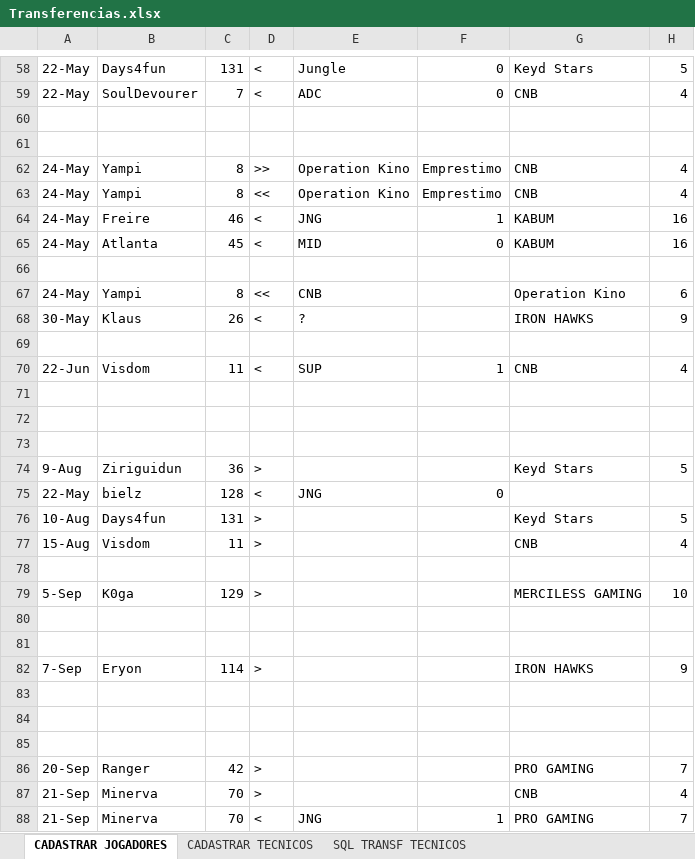
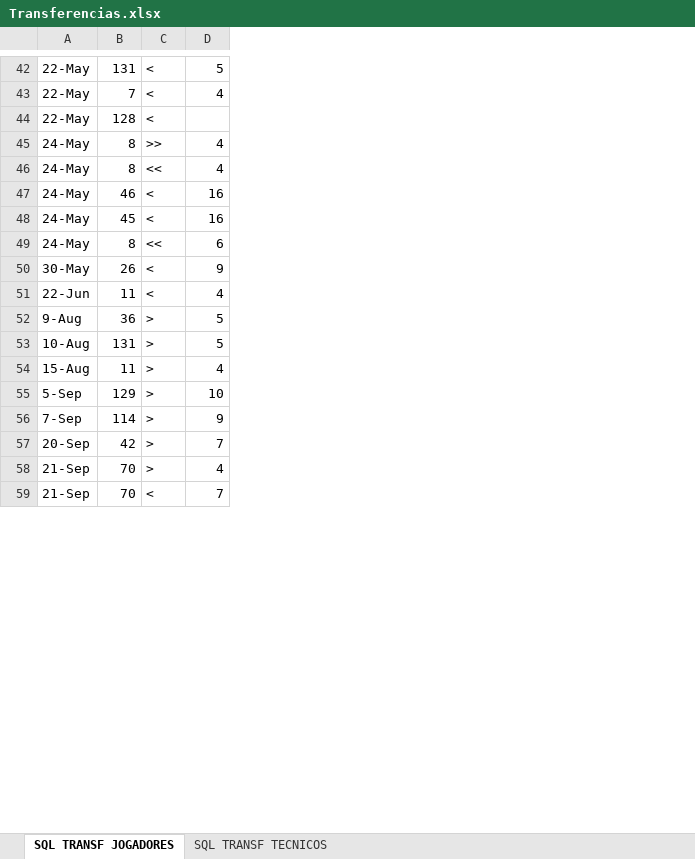
Before and after one commit to jffssd/LMS, an Excel workbook: dev/Transferencias.xlsx, sheet SQL TRANSF JOGADORES, drawn as a sheet; only a part is shown, gaps mark what is left out; values as stored, in another font and other column widths than the file's, no cell formats; removed rows and columns are numbered as before the commit, all else as after; the diff covers the shown part only; the diff names each change by its address in the sheet, - before the commit and + after, or states it on an @@ line.

```diff
--- a/dev/Transferencias.xlsx (sheet SQL TRANSF JOGADORES)
+++ b/dev/Transferencias.xlsx (sheet SQL TRANSF JOGADORES)
-sheet tab: CADASTRAR JOGADORES
+sheet tab: SQL TRANSF JOGADORES
-sheet tab: CADASTRAR TECNICOS
-column B, rows 58-59: Days4fun | SoulDevourer; rows 62-65: Yampi | Yampi | Freire | Atlanta; rows 67-68: Yampi | Klaus; row 70: Visdom; row 74: Ziriguidun; rows 76-77: Days4fun | Visdom; row 79: K0ga; row 82: Eryon; rows 86-88: Ranger | Minerva | Minerva
-column E, rows 58-59: Jungle | ADC; rows 62-65: Operation Kino | Operation Kino | JNG | MID; rows 67-68: CNB | ?; row 70: SUP; row 88: JNG
-column F, rows 58-59: 0 | 0; rows 62-65: Emprestimo | Emprestimo | 1 | 0; row 70: 1; row 88: 1
-column G, rows 58-59: Keyd Stars | CNB; rows 62-65: CNB | CNB | KABUM | KABUM; rows 67-68: Operation Kino | IRON HAWKS; row 70: CNB; row 74: Keyd Stars; rows 76-77: Keyd Stars | CNB; row 79: MERCILESS GAMING; row 82: IRON HAWKS; rows 86-88: PRO GAMING | CNB | PRO GAMING
-row 44: (empty)
+row 44: 22-May | 128 | <
-row 61: (empty)
-row 66: (empty)
-row 69: (empty)
-row 71: (empty)
-row 72: (empty)
-row 73: (empty)
-row 75: 22-May | bielz | 128 | < | JNG | 0
-row 78: (empty)
-row 80: (empty)
-row 81: (empty)
-row 83: (empty)
-row 84: (empty)
-row 85: (empty)
```
Also changed, not shown: 1 added row and 26 removed rows elsewhere in this sheet, cell formats, 15 other files.
